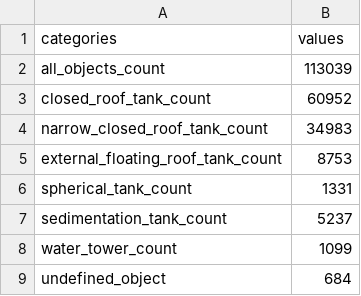
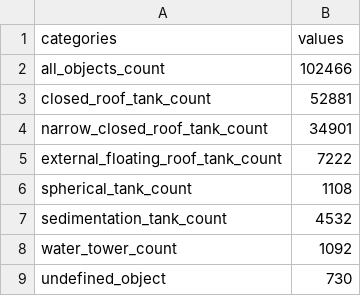
Before and after one commit to celinerobi/ast_dataset, a CSV file: data_download_and_preprocessing/outputs/summary_table.csv, drawn as a sheet.

```diff
--- a/data_download_and_preprocessing/outputs/summary_table.csv
+++ b/data_download_and_preprocessing/outputs/summary_table.csv
@@ -1,9 +1,9 @@
 categories,values
-all_objects_count,113039
-closed_roof_tank_count,60952
-narrow_closed_roof_tank_count,34983
-external_floating_roof_tank_count,8753
-spherical_tank_count,1331
-sedimentation_tank_count,5237
-water_tower_count,1099
-undefined_object,684
+all_objects_count,102466
+closed_roof_tank_count,52881
+narrow_closed_roof_tank_count,34901
+external_floating_roof_tank_count,7222
+spherical_tank_count,1108
+sedimentation_tank_count,4532
+water_tower_count,1092
+undefined_object,730
```
Also changed, not shown: 13 other files.
